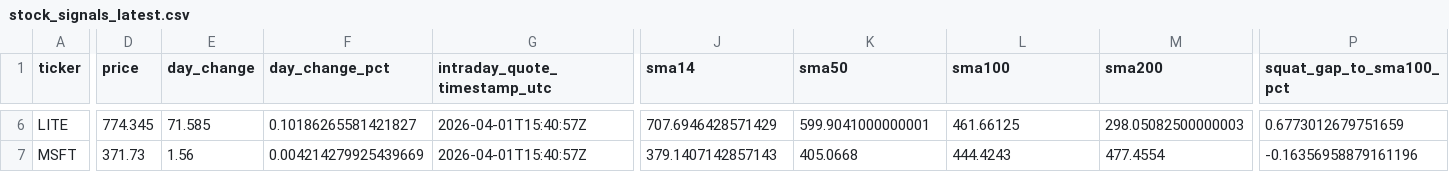
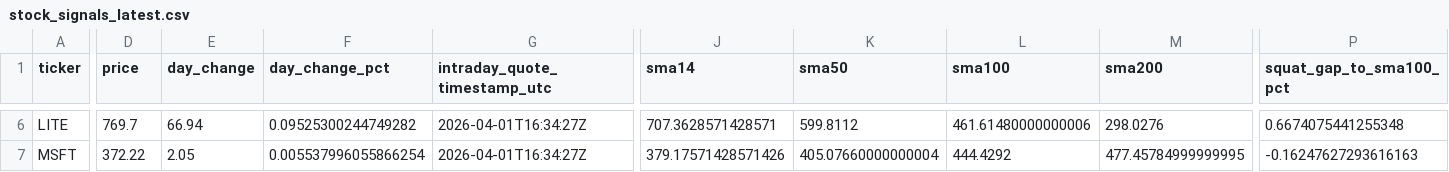
Before and after one commit to GlennZhu/DeeDeeBot, a CSV file: data/derived/stock_signals_latest.csv, drawn as a sheet; only a part is shown, gaps mark what is left out; the diff covers the shown part only; the diff names each change by its address in the sheet, - before the commit and + after, or states it on an @@ line.

```diff
--- a/data/derived/stock_signals_latest.csv
+++ b/data/derived/stock_signals_latest.csv
-D6 (price): 774.345
+D6 (price): 769.7
-E6 (day_change): 71.585
+E6 (day_change): 66.94
-F6 (day_change_pct): 0.10186265581421827
+F6 (day_change_pct): 0.09525300244749282
-G6:G7 (intraday_quote_timestamp_utc): 2026-04-01T15:40:57Z
+G6:G7 (intraday_quote_timestamp_utc): 2026-04-01T16:34:27Z
-J6 (sma14): 707.6946428571429
+J6 (sma14): 707.3628571428571
-K6 (sma50): 599.9041000000001
+K6 (sma50): 599.8112
-L6 (sma100): 461.66125
+L6 (sma100): 461.61480000000006
-M6 (sma200): 298.05082500000003
+M6 (sma200): 298.0276
-P6 (squat_gap_to_sma100_pct): 0.6773012679751659
+P6 (squat_gap_to_sma100_pct): 0.6674075441255348
-D7 (price): 371.73
+D7 (price): 372.22
-E7 (day_change): 1.56
+E7 (day_change): 2.05
-F7 (day_change_pct): 0.004214279925439669
+F7 (day_change_pct): 0.005537996055866254
-J7 (sma14): 379.1407142857143
+J7 (sma14): 379.17571428571426
-K7 (sma50): 405.0668
+K7 (sma50): 405.07660000000004
-L7 (sma100): 444.4243
+L7 (sma100): 444.4292
-M7 (sma200): 477.4554
+M7 (sma200): 477.45784999999995
-P7 (squat_gap_to_sma100_pct): -0.16356958879161196
+P7 (squat_gap_to_sma100_pct): -0.16247627293616163
```
Also changed, not shown: 153 edited cells elsewhere in this file, data/derived/signal_events_7d.csv.
